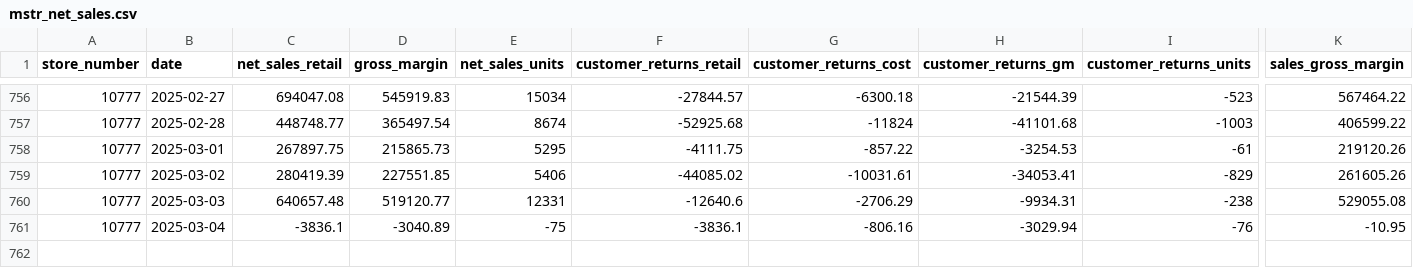
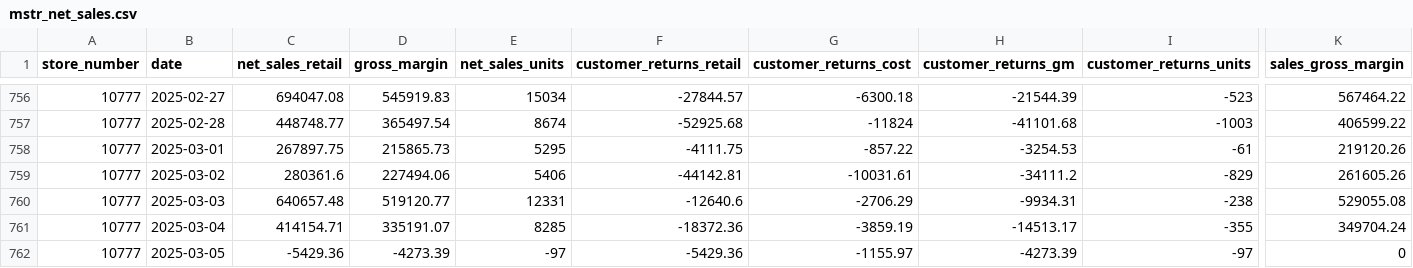
Before and after one commit to EdwardKing1701/tr_ecom_dbt, a CSV file: seeds/load/daily/mstr_net_sales.csv, drawn as a sheet; only a part is shown, gaps mark what is left out; rows hold the shown columns only; the diff covers the shown part only; the diff names each change by its address in the sheet, - before the commit and + after, or states it on an @@ line.

```diff
--- a/seeds/load/daily/mstr_net_sales.csv
+++ b/seeds/load/daily/mstr_net_sales.csv
-C759 (net_sales_retail): 280419.39
+C759 (net_sales_retail): 280361.6
-D759 (gross_margin): 227551.85
+D759 (gross_margin): 227494.06
-F759 (customer_returns_retail): -44085.02
+F759 (customer_returns_retail): -44142.81
-H759 (customer_returns_gm): -34053.41
+H759 (customer_returns_gm): -34111.2
-C761 (net_sales_retail): -3836.1
+C761 (net_sales_retail): 414154.71
-D761 (gross_margin): -3040.89
+D761 (gross_margin): 335191.07
-E761 (net_sales_units): -75
+E761 (net_sales_units): 8285
-F761 (customer_returns_retail): -3836.1
+F761 (customer_returns_retail): -18372.36
-G761 (customer_returns_cost): -806.16
+G761 (customer_returns_cost): -3859.19
-H761 (customer_returns_gm): -3029.94
+H761 (customer_returns_gm): -14513.17
-I761 (customer_returns_units): -76
+I761 (customer_returns_units): -355
-K761 (sales_gross_margin): -10.95
+K761 (sales_gross_margin): 349704.24
+row 762: 10777 | 2025-03-05 | -5429.36 | -4273.39 | -97 | -5429.36 | -1155.97 | -4273.39 | -97 | 0
```
Also changed, not shown: 2 edited cells elsewhere in this file, seeds/load/daily/ga_channels.csv, seeds/load/daily/ga_items.csv, 3 other files.
